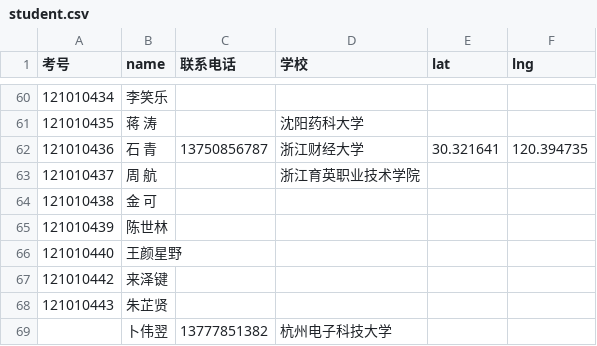
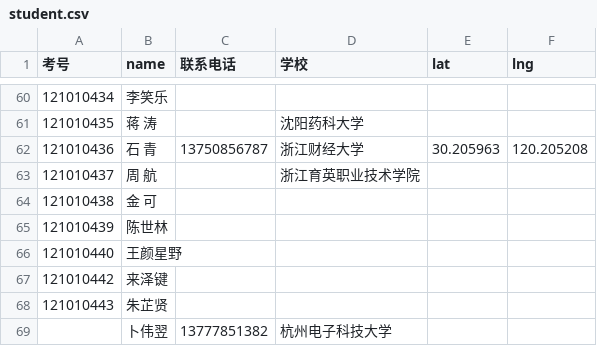
Before and after one commit to sqsssq/StudentMap, a CSV file: student.csv, drawn as a sheet; only a part is shown, gaps mark what is left out.

Commit message:
Update student.csv

```diff
--- a/student.csv
+++ b/student.csv
@@ -61,3 +61,3 @@
 121010435,蒋  涛,,沈阳药科大学,,
-121010436,石  青,13750856787,浙江财经大学,30.321641,120.394735
+121010436,石  青,13750856787,浙江财经大学,30.205963,120.205208
 121010437,周  航,,浙江育英职业技术学院,,
```
